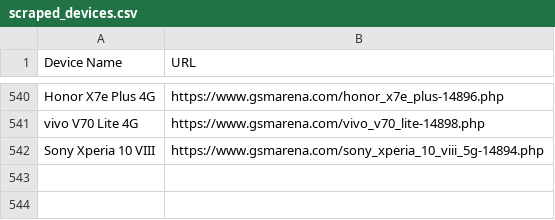
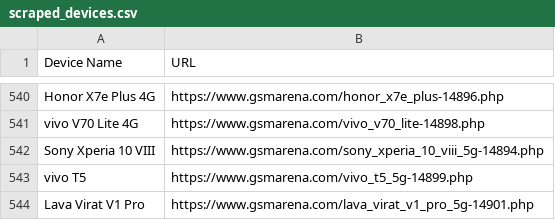
Before and after one commit to fahimpyto/ZuZu_autbot, a CSV file: scraped_devices.csv, drawn as a sheet; only a part is shown, gaps mark what is left out; the diff names each change by its address in the sheet, - before the commit and + after, or states it on an @@ line.

```diff
--- a/scraped_devices.csv
+++ b/scraped_devices.csv
+row 543: vivo T5 | https://www.gsmarena.com/vivo_t5_5g-14899.php
+row 544: Lava Virat V1 Pro | https://www.gsmarena.com/lava_virat_v1_pro_5g-14901.php
```
Also changed, not shown: 6 other files.
